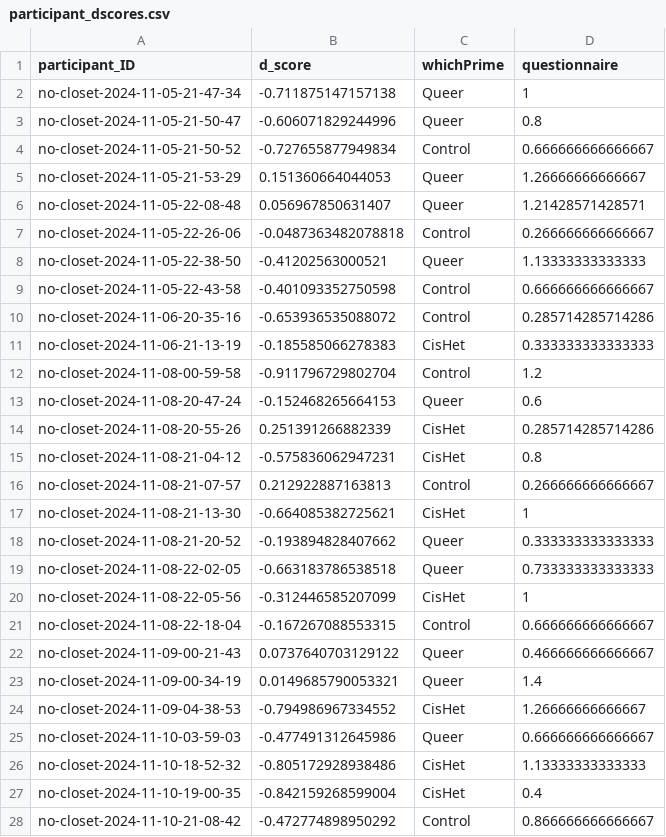
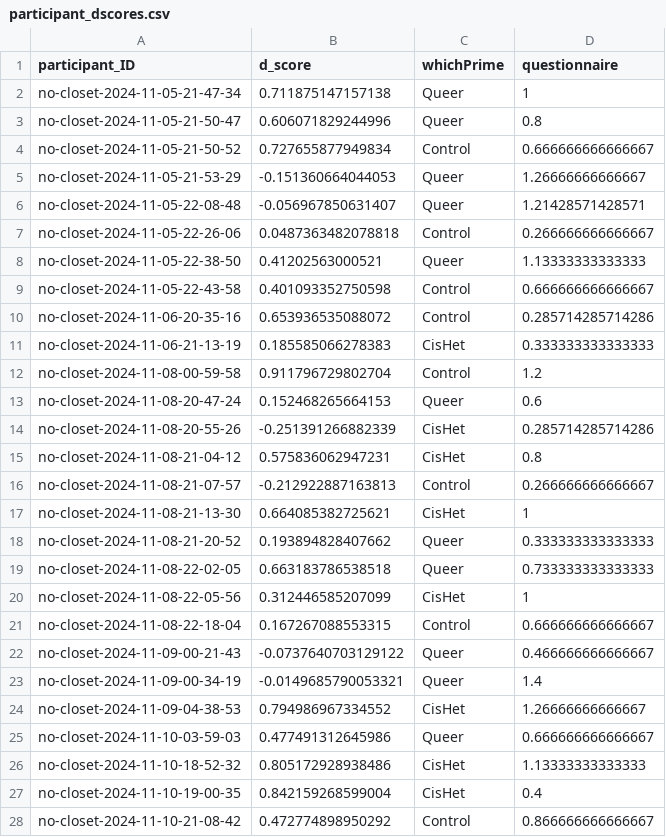
Before and after one commit to sylviatraw/psy1903, a CSV file: stats/data_cleaning/data/participant_dscores.csv, drawn as a sheet; only a part is shown; the diff covers the shown part only.

```diff
--- a/stats/data_cleaning/data/participant_dscores.csv
+++ b/stats/data_cleaning/data/participant_dscores.csv
@@ -1,28 +1,28 @@
 "participant_ID","d_score","whichPrime","questionnaire"
-"no-closet-2024-11-05-21-47-34",-0.711875147157138,"Queer",1
-"no-closet-2024-11-05-21-50-47",-0.606071829244996,"Queer",0.8
-"no-closet-2024-11-05-21-50-52",-0.727655877949834,"Control",0.666666666666667
-"no-closet-2024-11-05-21-53-29",0.151360664044053,"Queer",1.26666666666667
-"no-closet-2024-11-05-22-08-48",0.056967850631407,"Queer",1.21428571428571
-"no-closet-2024-11-05-22-26-06",-0.0487363482078818,"Control",0.266666666666667
-"no-closet-2024-11-05-22-38-50",-0.41202563000521,"Queer",1.13333333333333
-"no-closet-2024-11-05-22-43-58",-0.401093352750598,"Control",0.666666666666667
-"no-closet-2024-11-06-20-35-16",-0.653936535088072,"Control",0.285714285714286
-"no-closet-2024-11-06-21-13-19",-0.185585066278383,"CisHet",0.333333333333333
-"no-closet-2024-11-08-00-59-58",-0.911796729802704,"Control",1.2
-"no-closet-2024-11-08-20-47-24",-0.152468265664153,"Queer",0.6
-"no-closet-2024-11-08-20-55-26",0.251391266882339,"CisHet",0.285714285714286
-"no-closet-2024-11-08-21-04-12",-0.575836062947231,"CisHet",0.8
-"no-closet-2024-11-08-21-07-57",0.212922887163813,"Control",0.266666666666667
-"no-closet-2024-11-08-21-13-30",-0.664085382725621,"CisHet",1
-"no-closet-2024-11-08-21-20-52",-0.193894828407662,"Queer",0.333333333333333
-"no-closet-2024-11-08-22-02-05",-0.663183786538518,"Queer",0.733333333333333
-"no-closet-2024-11-08-22-05-56",-0.312446585207099,"CisHet",1
-"no-closet-2024-11-08-22-18-04",-0.167267088553315,"Control",0.666666666666667
-"no-closet-2024-11-09-00-21-43",0.0737640703129122,"Queer",0.466666666666667
-"no-closet-2024-11-09-00-34-19",0.0149685790053321,"Queer",1.4
-"no-closet-2024-11-09-04-38-53",-0.794986967334552,"CisHet",1.26666666666667
-"no-closet-2024-11-10-03-59-03",-0.477491312645986,"Queer",0.666666666666667
-"no-closet-2024-11-10-18-52-32",-0.805172928938486,"CisHet",1.13333333333333
-"no-closet-2024-11-10-19-00-35",-0.842159268599004,"CisHet",0.4
-"no-closet-2024-11-10-21-08-42",-0.472774898950292,"Control",0.866666666666667
+"no-closet-2024-11-05-21-47-34",0.711875147157138,"Queer",1
+"no-closet-2024-11-05-21-50-47",0.606071829244996,"Queer",0.8
+"no-closet-2024-11-05-21-50-52",0.727655877949834,"Control",0.666666666666667
+"no-closet-2024-11-05-21-53-29",-0.151360664044053,"Queer",1.26666666666667
+"no-closet-2024-11-05-22-08-48",-0.056967850631407,"Queer",1.21428571428571
+"no-closet-2024-11-05-22-26-06",0.0487363482078818,"Control",0.266666666666667
+"no-closet-2024-11-05-22-38-50",0.41202563000521,"Queer",1.13333333333333
+"no-closet-2024-11-05-22-43-58",0.401093352750598,"Control",0.666666666666667
+"no-closet-2024-11-06-20-35-16",0.653936535088072,"Control",0.285714285714286
+"no-closet-2024-11-06-21-13-19",0.185585066278383,"CisHet",0.333333333333333
+"no-closet-2024-11-08-00-59-58",0.911796729802704,"Control",1.2
+"no-closet-2024-11-08-20-47-24",0.152468265664153,"Queer",0.6
+"no-closet-2024-11-08-20-55-26",-0.251391266882339,"CisHet",0.285714285714286
+"no-closet-2024-11-08-21-04-12",0.575836062947231,"CisHet",0.8
+"no-closet-2024-11-08-21-07-57",-0.212922887163813,"Control",0.266666666666667
+"no-closet-2024-11-08-21-13-30",0.664085382725621,"CisHet",1
+"no-closet-2024-11-08-21-20-52",0.193894828407662,"Queer",0.333333333333333
+"no-closet-2024-11-08-22-02-05",0.663183786538518,"Queer",0.733333333333333
+"no-closet-2024-11-08-22-05-56",0.312446585207099,"CisHet",1
+"no-closet-2024-11-08-22-18-04",0.167267088553315,"Control",0.666666666666667
+"no-closet-2024-11-09-00-21-43",-0.0737640703129122,"Queer",0.466666666666667
+"no-closet-2024-11-09-00-34-19",-0.0149685790053321,"Queer",1.4
+"no-closet-2024-11-09-04-38-53",0.794986967334552,"CisHet",1.26666666666667
+"no-closet-2024-11-10-03-59-03",0.477491312645986,"Queer",0.666666666666667
+"no-closet-2024-11-10-18-52-32",0.805172928938486,"CisHet",1.13333333333333
+"no-closet-2024-11-10-19-00-35",0.842159268599004,"CisHet",0.4
+"no-closet-2024-11-10-21-08-42",0.472774898950292,"Control",0.866666666666667
```
Also changed, not shown: 18 edited cells elsewhere in this file, 10 other files.
